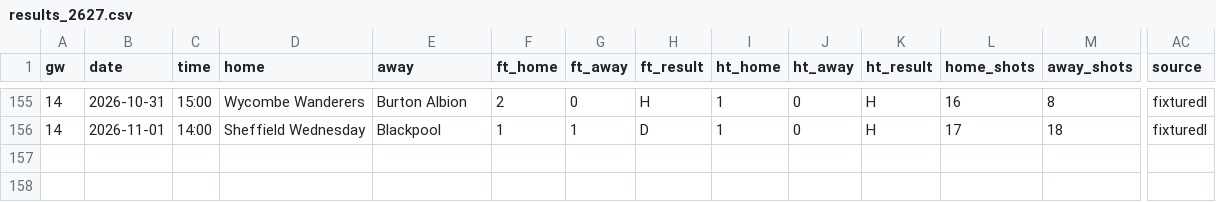
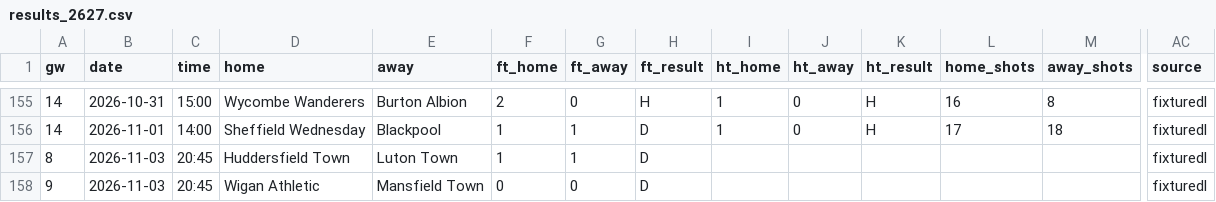
Before and after one commit to L1nu-X/open-matchday, a CSV file: data/ENG_3_league-one/results_2627.csv, drawn as a sheet; only a part is shown, gaps mark what is left out; rows hold the shown columns only; the diff names each change by its address in the sheet, - before the commit and + after, or states it on an @@ line.

```diff
--- a/data/ENG_3_league-one/results_2627.csv
+++ b/data/ENG_3_league-one/results_2627.csv
+row 157: 8 | 2026-11-03 | 20:45 | Huddersfield Town | Luton Town | 1 | 1 | D |  |  |  |  |  | fixturedl
+row 158: 9 | 2026-11-03 | 20:45 | Wigan Athletic | Mansfield Town | 0 | 0 | D |  |  |  |  |  | fixturedl
```
Also changed, not shown: data/BRA_1_serie-a/results_2627.csv, data/ENG_2_championship/results_2627.csv, 33 other files.
